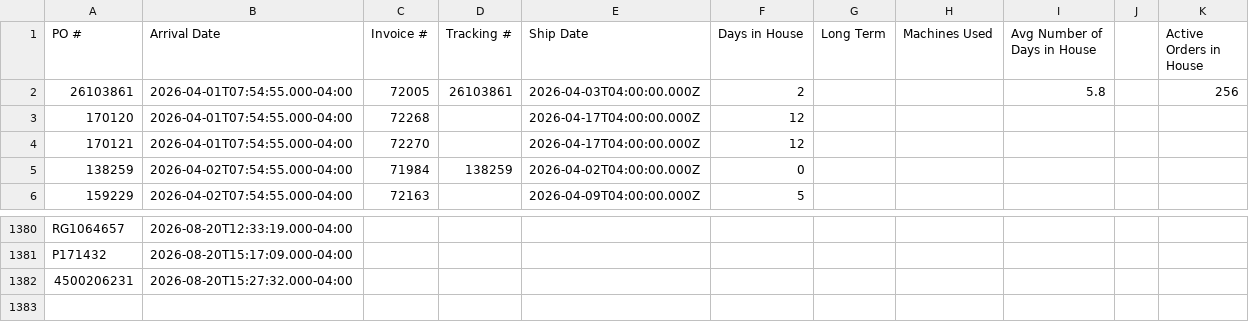
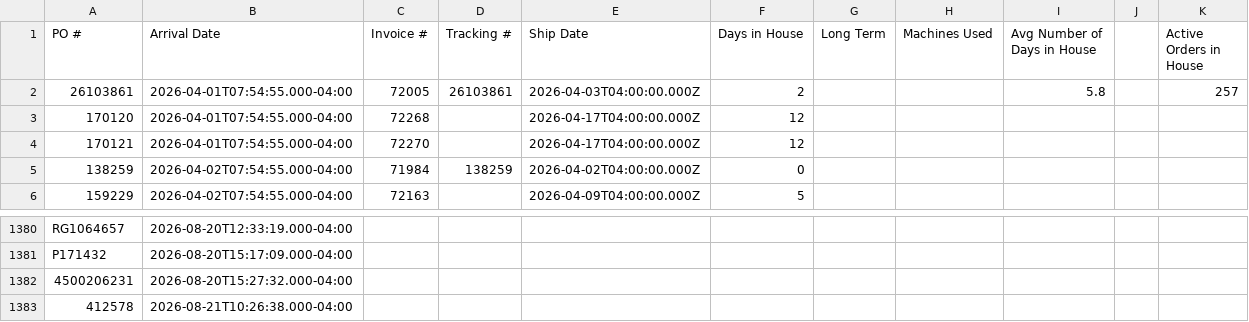
Before and after one commit to cgprecise/pic-dashboard, a CSV file: data.csv, drawn as a sheet; only a part is shown, gaps mark what is left out.

```diff
--- a/data.csv
+++ b/data.csv
@@ -1,3 +1,3 @@
 PO #,Arrival Date,Invoice #,Tracking #,Ship Date,Days in House,Long Term,Machines Used,Avg Number of Days in House,,Active Orders in House
-26103861,2026-04-01T07:54:55.000-04:00,72005,26103861,2026-04-03T04:00:00.000Z,2,,,5.8,,256
+26103861,2026-04-01T07:54:55.000-04:00,72005,26103861,2026-04-03T04:00:00.000Z,2,,,5.8,,257
 170120,2026-04-01T07:54:55.000-04:00,72268,,2026-04-17T04:00:00.000Z,12,,,,,
@@ -1382 +1382,2 @@ P171432,2026-08-20T15:17:09.000-04:00,,,,,,,,,
 4500206231,2026-08-20T15:27:32.000-04:00,,,,,,,,,
+412578,2026-08-21T10:26:38.000-04:00,,,,,,,,,
```
